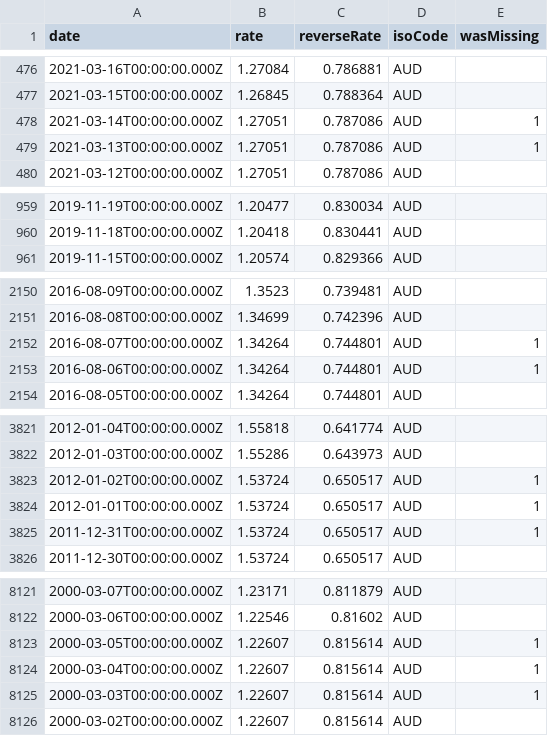
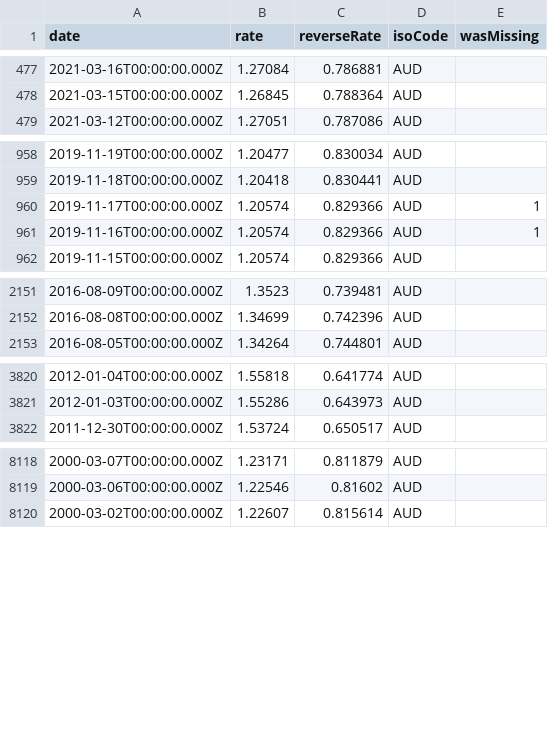
Before and after one commit to GeorgeSG/bnb-currency-exchange-rates, a CSV file: data/AUD.csv, drawn as a sheet; only a part is shown, gaps mark what is left out; the diff covers the shown part only.

```diff
--- a/data/AUD.csv
+++ b/data/AUD.csv
@@ -477,4 +478,2 @@
 "2021-03-15T00:00:00.000Z","1.26845","0.788364","AUD",
-"2021-03-14T00:00:00.000Z","1.27051","0.787086","AUD",1
-"2021-03-13T00:00:00.000Z","1.27051","0.787086","AUD",1
 "2021-03-12T00:00:00.000Z","1.27051","0.787086","AUD",
@@ -960,2 +959,4 @@
 "2019-11-18T00:00:00.000Z","1.20418","0.830441","AUD",
+"2019-11-17T00:00:00.000Z","1.20574","0.829366","AUD",1
+"2019-11-16T00:00:00.000Z","1.20574","0.829366","AUD",1
 "2019-11-15T00:00:00.000Z","1.20574","0.829366","AUD",
@@ -2151,4 +2152,2 @@
 "2016-08-08T00:00:00.000Z","1.34699","0.742396","AUD",
-"2016-08-07T00:00:00.000Z","1.34264","0.744801","AUD",1
-"2016-08-06T00:00:00.000Z","1.34264","0.744801","AUD",1
 "2016-08-05T00:00:00.000Z","1.34264","0.744801","AUD",
@@ -3822,5 +3821,2 @@
 "2012-01-03T00:00:00.000Z","1.55286","0.643973","AUD",
-"2012-01-02T00:00:00.000Z","1.53724","0.650517","AUD",1
-"2012-01-01T00:00:00.000Z","1.53724","0.650517","AUD",1
-"2011-12-31T00:00:00.000Z","1.53724","0.650517","AUD",1
 "2011-12-30T00:00:00.000Z","1.53724","0.650517","AUD",
@@ -8122,5 +8119,2 @@
 "2000-03-06T00:00:00.000Z","1.22546","0.81602","AUD",
-"2000-03-05T00:00:00.000Z","1.22607","0.815614","AUD",1
-"2000-03-04T00:00:00.000Z","1.22607","0.815614","AUD",1
-"2000-03-03T00:00:00.000Z","1.22607","0.815614","AUD",1
 "2000-03-02T00:00:00.000Z","1.22607","0.815614","AUD",
```
Also changed, not shown: 4 added rows and 2 removed rows elsewhere in this file, data/CHF.csv, data/GBP.csv, 40 other files.
